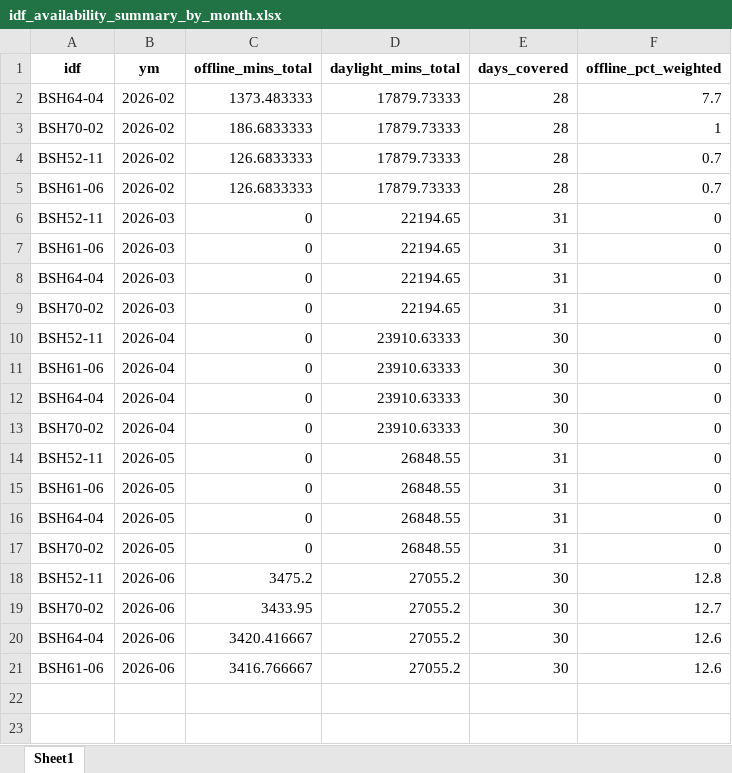
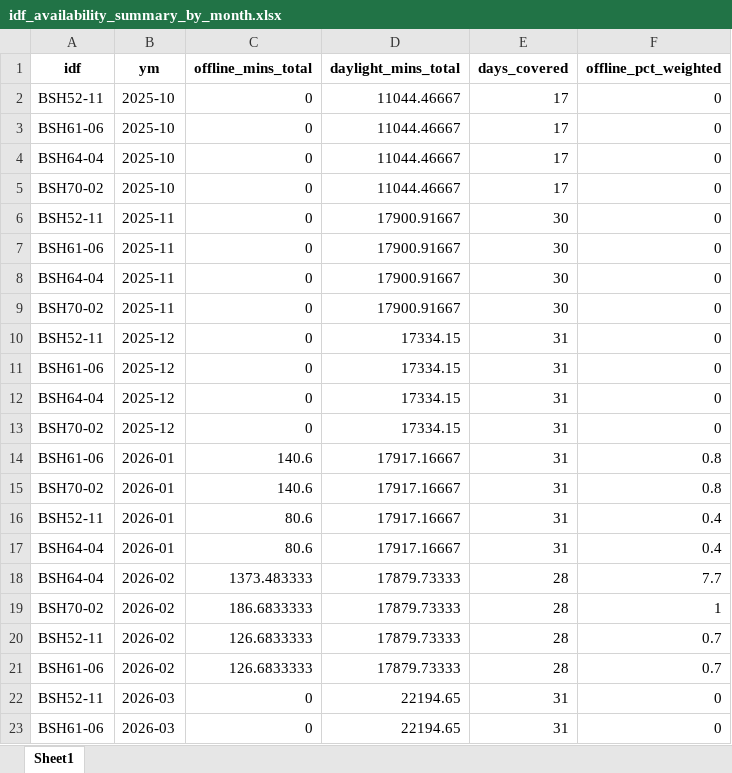
Before and after one commit to pecard/idf_bsh_dgy, an Excel workbook: outputs/20260809/idf_availability_summary_by_month.xlsx, sheet Sheet1, drawn as a sheet; only a part is shown; the shorter side is filled out with more unchanged rows; values as stored, in another font and other column widths than the file's, no borders; the diff names each change by its address in the sheet, - before the commit and + after, or states it on an @@ line.

```diff
--- a/outputs/20260809/idf_availability_summary_by_month.xlsx (sheet Sheet1)
+++ b/outputs/20260809/idf_availability_summary_by_month.xlsx (sheet Sheet1)
+row 2: BSH52-11 | 2025-10 | 0 | 11044.46667 | 17 | 0
+row 3: BSH61-06 | 2025-10 | 0 | 11044.46667 | 17 | 0
+row 4: BSH64-04 | 2025-10 | 0 | 11044.46667 | 17 | 0
+row 5: BSH70-02 | 2025-10 | 0 | 11044.46667 | 17 | 0
+row 6: BSH52-11 | 2025-11 | 0 | 17900.91667 | 30 | 0
+row 7: BSH61-06 | 2025-11 | 0 | 17900.91667 | 30 | 0
+row 8: BSH64-04 | 2025-11 | 0 | 17900.91667 | 30 | 0
+row 9: BSH70-02 | 2025-11 | 0 | 17900.91667 | 30 | 0
+row 10: BSH52-11 | 2025-12 | 0 | 17334.15 | 31 | 0
+row 11: BSH61-06 | 2025-12 | 0 | 17334.15 | 31 | 0
+row 12: BSH64-04 | 2025-12 | 0 | 17334.15 | 31 | 0
+row 13: BSH70-02 | 2025-12 | 0 | 17334.15 | 31 | 0
+row 14: BSH61-06 | 2026-01 | 140.6 | 17917.16667 | 31 | 0.8
+row 15: BSH70-02 | 2026-01 | 140.6 | 17917.16667 | 31 | 0.8
+row 16: BSH52-11 | 2026-01 | 80.6 | 17917.16667 | 31 | 0.4
+row 17: BSH64-04 | 2026-01 | 80.6 | 17917.16667 | 31 | 0.4
```
Also changed, not shown: outputs/20260809/idf_availability_summary_by_idf.xlsx, 2 other files.
